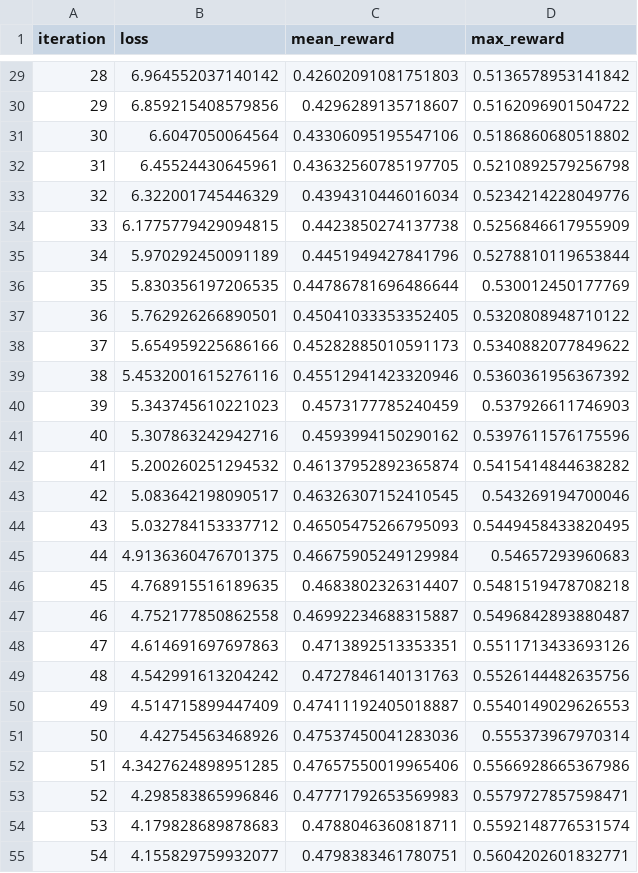
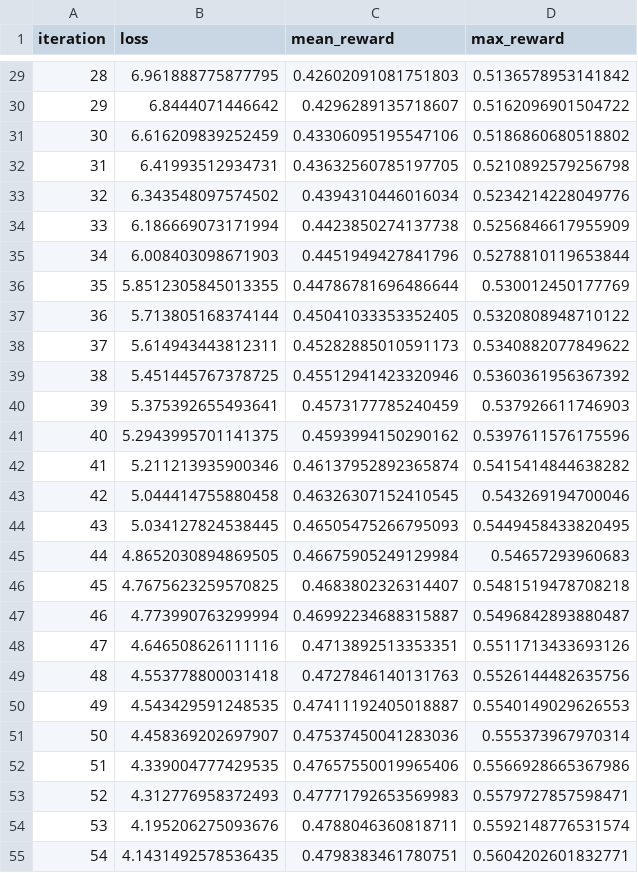
Before and after one commit to danielchen26/Gflownet, a CSV file: examples/feature_acquisition/feature_acquisition_metrics.csv, drawn as a sheet; only a part is shown, gaps mark what is left out; the diff covers the shown part only.

```diff
--- a/examples/feature_acquisition/feature_acquisition_metrics.csv
+++ b/examples/feature_acquisition/feature_acquisition_metrics.csv
@@ -29,27 +29,27 @@ iteration,loss,mean_reward,max_reward
-28,6.964552037140142,0.42602091081751803,0.5136578953141842
-29,6.859215408579856,0.4296289135718607,0.5162096901504722
-30,6.6047050064564,0.43306095195547106,0.5186860680518802
-31,6.45524430645961,0.43632560785197705,0.5210892579256798
-32,6.322001745446329,0.4394310446016034,0.5234214228049776
-33,6.1775779429094815,0.4423850274137738,0.5256846617955909
-34,5.970292450091189,0.4451949427841796,0.5278810119653844
-35,5.830356197206535,0.44786781696486644,0.530012450177769
-36,5.762926266890501,0.45041033353352405,0.5320808948710122
-37,5.654959225686166,0.45282885010591173,0.5340882077849622
-38,5.4532001615276116,0.45512941423320946,0.5360361956367392
-39,5.343745610221023,0.4573177785240459,0.537926611746903
-40,5.307863242942716,0.4593994150290162,0.5397611576175596
-41,5.200260251294532,0.46137952892365874,0.5415414844638282
-42,5.083642198090517,0.46326307152410545,0.543269194700046
-43,5.032784153337712,0.46505475266795093,0.5449458433820495
-44,4.9136360476701375,0.46675905249129984,0.54657293960683
-45,4.768915516189635,0.4683802326314407,0.5481519478708218
-46,4.752177850862558,0.46992234688315887,0.5496842893880487
-47,4.614691697697863,0.4713892513353351,0.5511713433693126
-48,4.542991613204242,0.4727846140131763,0.5526144482635756
-49,4.514715899447409,0.47411192405018887,0.5540149029626553
-50,4.42754563468926,0.47537450041283036,0.555373967970314
-51,4.3427624898951285,0.47657550019965406,0.5566928665367986
-52,4.298583865996846,0.47771792653569983,0.5579727857598471
-53,4.179828689878683,0.4788046360818711,0.5592148776531574
-54,4.155829759932077,0.4798383461780751,0.5604202601832771
+28,6.961888775877795,0.42602091081751803,0.5136578953141842
+29,6.8444071446642,0.4296289135718607,0.5162096901504722
+30,6.616209839252459,0.43306095195547106,0.5186860680518802
+31,6.41993512934731,0.43632560785197705,0.5210892579256798
+32,6.343548097574502,0.4394310446016034,0.5234214228049776
+33,6.186669073171994,0.4423850274137738,0.5256846617955909
+34,6.008403098671903,0.4451949427841796,0.5278810119653844
+35,5.8512305845013355,0.44786781696486644,0.530012450177769
+36,5.713805168374144,0.45041033353352405,0.5320808948710122
+37,5.614943443812311,0.45282885010591173,0.5340882077849622
+38,5.451445767378725,0.45512941423320946,0.5360361956367392
+39,5.375392655493641,0.4573177785240459,0.537926611746903
+40,5.2943995701141375,0.4593994150290162,0.5397611576175596
+41,5.211213935900346,0.46137952892365874,0.5415414844638282
+42,5.044414755880458,0.46326307152410545,0.543269194700046
+43,5.034127824538445,0.46505475266795093,0.5449458433820495
+44,4.8652030894869505,0.46675905249129984,0.54657293960683
+45,4.7675623259570825,0.4683802326314407,0.5481519478708218
+46,4.773990763299994,0.46992234688315887,0.5496842893880487
+47,4.646508626111116,0.4713892513353351,0.5511713433693126
+48,4.553778800031418,0.4727846140131763,0.5526144482635756
+49,4.543429591248535,0.47411192405018887,0.5540149029626553
+50,4.458369202697907,0.47537450041283036,0.555373967970314
+51,4.339004777429535,0.47657550019965406,0.5566928665367986
+52,4.312776958372493,0.47771792653569983,0.5579727857598471
+53,4.195206275093676,0.4788046360818711,0.5592148776531574
+54,4.1431492578536435,0.4798383461780751,0.5604202601832771
```
Also changed, not shown: 73 edited cells elsewhere in this file, 43 other files.
